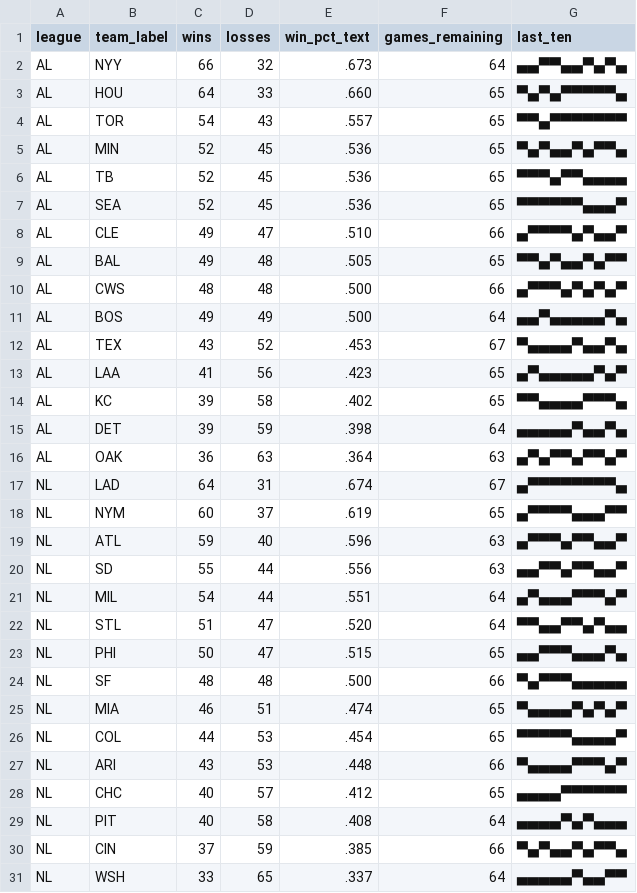
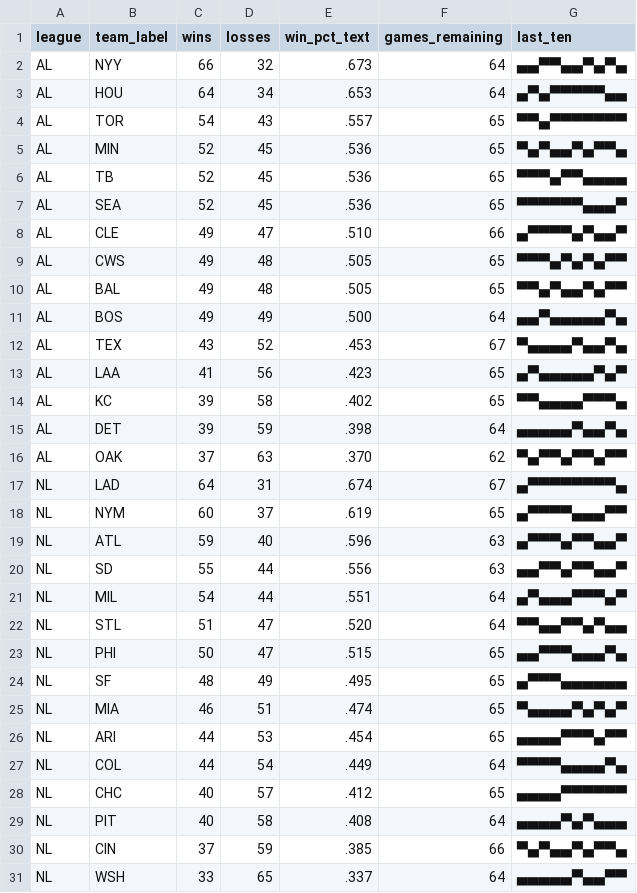
Before and after one commit to bzigterman/bzigterman.github.io-old, a CSV file: data/standings.csv, drawn as a sheet.

```diff
--- a/data/standings.csv
+++ b/data/standings.csv
@@ -2,3 +2,3 @@ league,team_label,wins,losses,win_pct_text,games_remaining,last_ten
 AL,NYY,66,32,.673,64,▄▄▀▀▄▄▀▄▀▄
-AL,HOU,64,33,.660,65,▀▄▀▄▀▀▀▀▀▄
+AL,HOU,64,34,.653,64,▄▀▄▀▀▀▀▀▄▄
 AL,TOR,54,43,.557,65,▀▀▄▀▀▀▀▀▀▀
@@ -8,4 +8,4 @@ AL,SEA,52,45,.536,65,▀▀▀▀▀▀▄▄▄▀
 AL,CLE,49,47,.510,66,▄▀▀▀▀▄▀▄▄▀
+AL,CWS,49,48,.505,65,▀▀▀▄▀▄▀▄▀▀
 AL,BAL,49,48,.505,65,▀▀▄▀▄▄▀▄▀▀
-AL,CWS,48,48,.500,66,▄▀▀▀▄▀▄▀▄▀
 AL,BOS,49,49,.500,64,▄▄▀▄▄▄▄▄▀▄
@@ -15,3 +15,3 @@ AL,KC ,39,58,.402,65,▀▀▄▄▄▄▀▀▀▄
 AL,DET,39,59,.398,64,▄▄▄▄▄▀▄▄▀▄
-AL,OAK,36,63,.364,63,▄▀▄▀▀▄▀▀▄▀
+AL,OAK,37,63,.370,62,▀▄▀▀▄▀▀▄▀▀
 NL,LAD,64,31,.674,67,▄▀▀▀▀▀▀▀▀▄
@@ -23,6 +23,6 @@ NL,STL,51,47,.520,64,▀▀▄▄▀▀▄▀▄▄
 NL,PHI,50,47,.515,65,▄▄▀▀▀▄▄▄▀▄
-NL,SF ,48,48,.500,66,▀▄▀▀▀▄▄▄▄▄
+NL,SF ,48,49,.495,65,▄▀▀▀▄▄▄▄▄▄
 NL,MIA,46,51,.474,65,▀▄▄▄▄▀▄▀▄▀
-NL,COL,44,53,.454,65,▀▀▀▀▀▄▄▄▄▀
-NL,ARI,43,53,.448,66,▀▄▄▄▄▀▀▀▄▀
+NL,ARI,44,53,.454,65,▄▄▄▄▀▀▀▄▀▀
+NL,COL,44,54,.449,64,▀▀▀▀▄▄▄▄▀▄
 NL,CHC,40,57,.412,65,▄▄▄▄▀▀▀▀▀▀
```
Also changed, not shown: 5 other files.
